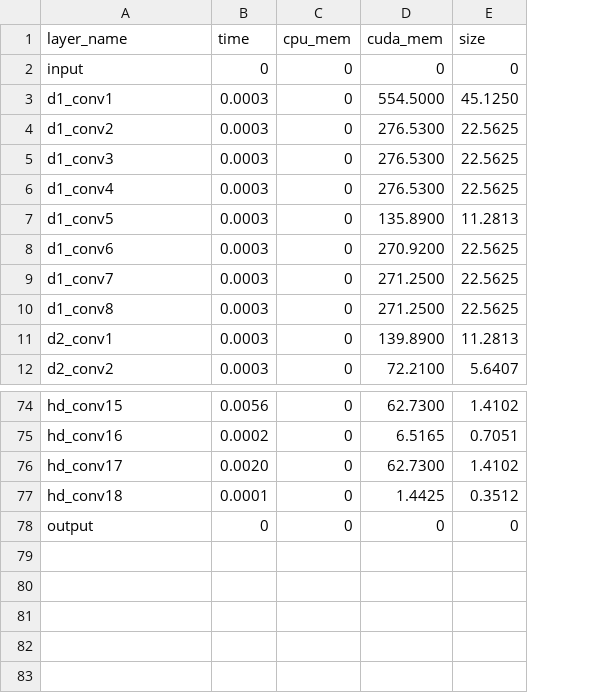
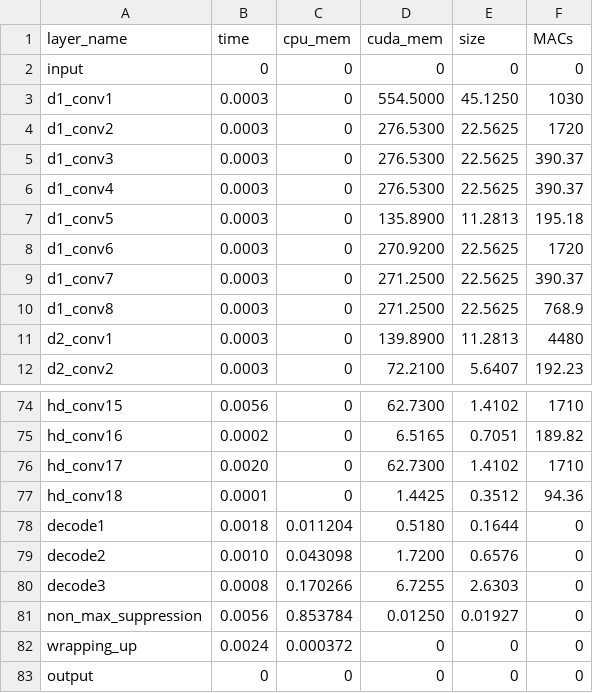
Before and after one commit to huanchen-stack/obj-detection-simulator, a CSV file: testcases/yolov4/yolov4_prof.csv, drawn as a sheet; only a part is shown, gaps mark what is left out; the diff names each change by its address in the sheet, - before the commit and + after, or states it on an @@ line.

Commit message:
update yolov4 testcase

```diff
--- a/testcases/yolov4/yolov4_prof.csv
+++ b/testcases/yolov4/yolov4_prof.csv
+column F (MACs), rows 2-12: 0 | 1030 | 1720 | 390.37 | 390.37 | 195.18 | 1720 | 390.37 | 768.9 | 4480 | 192.23; rows 74-77: 1710 | 189.82 | 1710 | 94.36; row 83: 0
+row 78: decode1 | 0.0018 | 0.011204 | 0.5180 | 0.1644 | 0
+row 79: decode2 | 0.0010 | 0.043098 | 1.7200 | 0.6576 | 0
+row 80: decode3 | 0.0008 | 0.170266 | 6.7255 | 2.6303 | 0
+row 81: non_max_suppression | 0.0056 | 0.853784 | 0.01250 | 0.01927 | 0
+row 82: wrapping_up | 0.0024 | 0.000372 | 0 | 0 | 0
```
Also changed, not shown: testcases/yolov4/yolov4_partition.csv.
